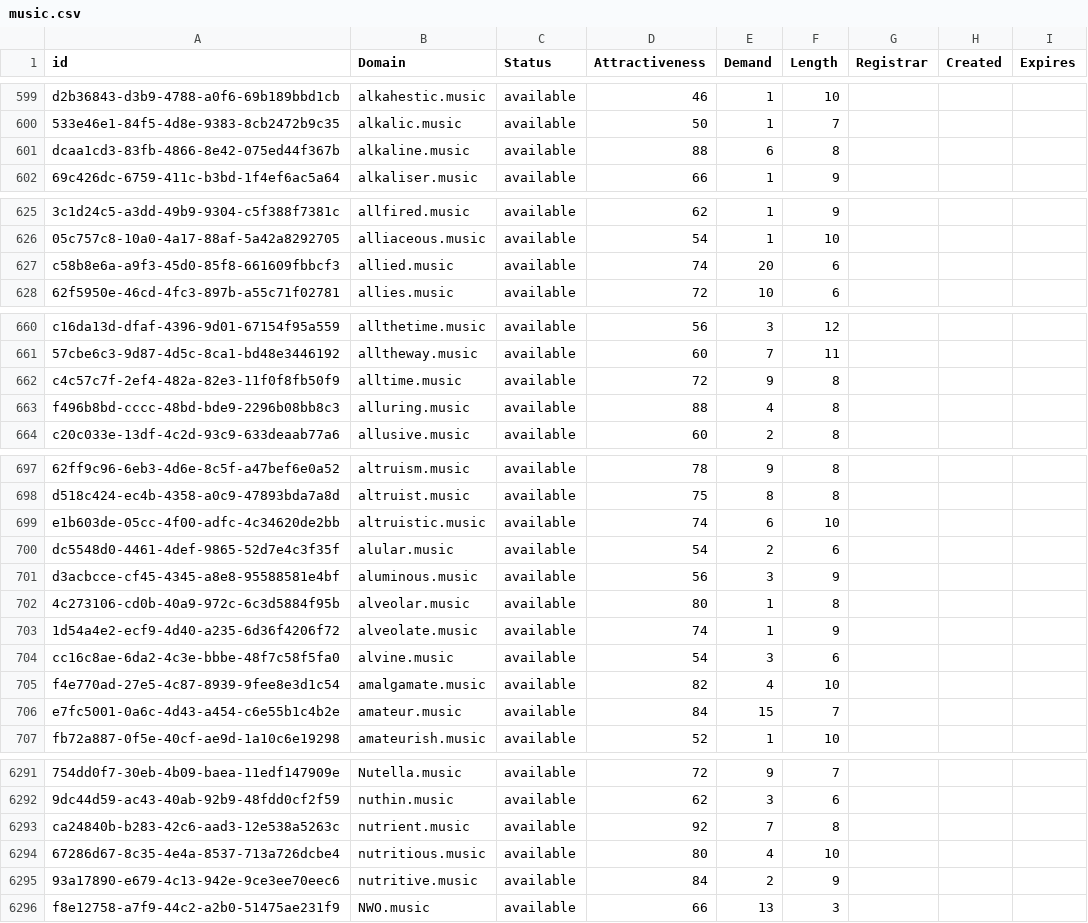
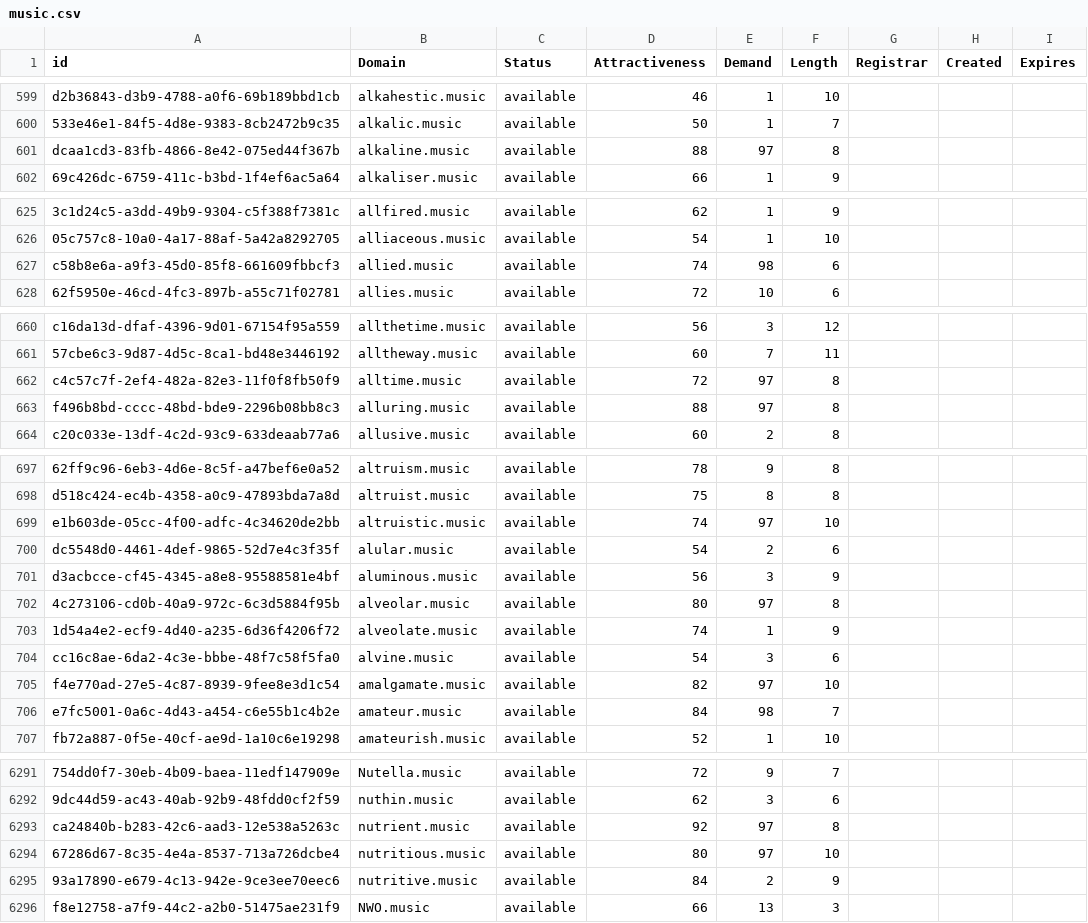
Before and after one commit to UniqueDomains/music-oneword-domains, a CSV file: music.csv, drawn as a sheet; only a part is shown, gaps mark what is left out; the diff covers the shown part only; the diff names each change by its address in the sheet, - before the commit and + after, or states it on an @@ line.

```diff
--- a/music.csv
+++ b/music.csv
-E601 (Demand): 6
+E601 (Demand): 97
-E627 (Demand): 20
+E627 (Demand): 98
-E662 (Demand): 9
+E662 (Demand): 97
-E663 (Demand): 4
+E663 (Demand): 97
-E699 (Demand): 6
+E699 (Demand): 97
-E702 (Demand): 1
+E702 (Demand): 97
-E705 (Demand): 4
+E705 (Demand): 97
-E706 (Demand): 15
+E706 (Demand): 98
-E6293 (Demand): 7
+E6293 (Demand): 97
-E6294 (Demand): 4
+E6294 (Demand): 97
```
Also changed, not shown: 51 edited cells elsewhere in this file, 1 other file.
